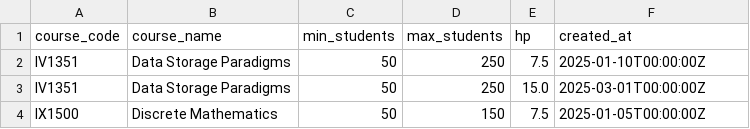
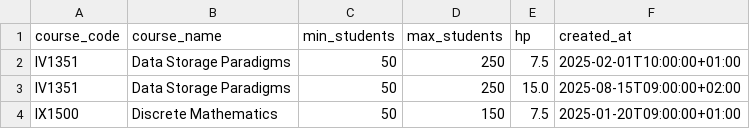
Before and after one commit to Panayiotiscyprus1/IV1351_project, a CSV file: seeds_csvs/course_layout.csv, drawn as a sheet.

```diff
--- a/seeds_csvs/course_layout.csv
+++ b/seeds_csvs/course_layout.csv
@@ -1,4 +1,4 @@
 course_code,course_name,min_students,max_students,hp,created_at
-IV1351,Data Storage Paradigms,50,250,7.5,2025-01-10T00:00:00Z
-IV1351,Data Storage Paradigms,50,250,15.0,2025-03-01T00:00:00Z
-IX1500,Discrete Mathematics,50,150,7.5,2025-01-05T00:00:00Z
+IV1351,Data Storage Paradigms,50,250,7.5,2025-02-01T10:00:00+01:00
+IV1351,Data Storage Paradigms,50,250,15.0,2025-08-15T09:00:00+02:00
+IX1500,Discrete Mathematics,50,150,7.5,2025-01-20T09:00:00+01:00
```
Also changed, not shown: seeds_csvs/allocations.csv, seeds_csvs/course_instance.csv, 5 other files.
